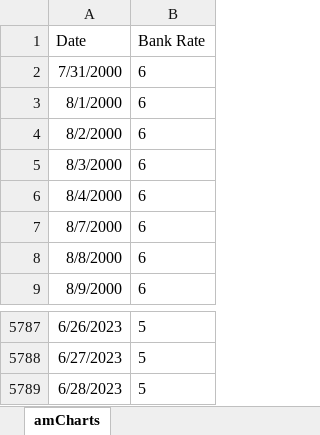
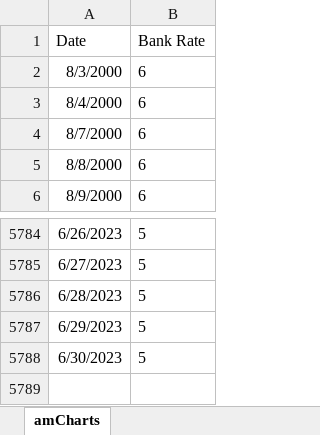
Before and after one commit to Pablo-source/ggplot2-visualizations, an Excel workbook: data/BoE-Database_export.xlsx, sheet amCharts, drawn as a sheet; only a part is shown, gaps mark what is left out; values as stored, in another font and other column widths than the file's, no borders; removed rows and columns are numbered as before the commit, all else as after; the diff names each change by its address in the sheet, - before the commit and + after, or states it on an @@ line.

Commit message:
BoE base Interest rate June 2023

```diff
--- a/data/BoE-Database_export.xlsx (sheet amCharts)
+++ b/data/BoE-Database_export.xlsx (sheet amCharts)
-row 2: 7/31/2000 | 6
-row 3: 8/1/2000 | 6
-row 4: 8/2/2000 | 6
+row 5787: 6/29/2023 | 5
+row 5788: 6/30/2023 | 5
```
